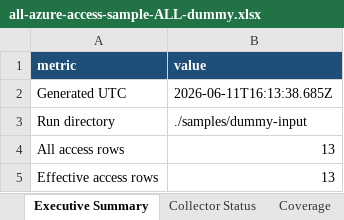
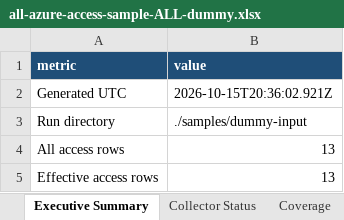
Before and after one commit to zmustafa/AzureEntraIDIAMScanner, an Excel workbook: samples/all-azure-access-sample-ALL-dummy.xlsx, sheet Executive Summary, drawn as a sheet; only a part is shown; values as stored, in another font and other column widths than the file's, no borders; the diff covers the shown part only; the diff names each change by its address in the sheet, - before the commit and + after, or states it on an @@ line.

```diff
--- a/samples/all-azure-access-sample-ALL-dummy.xlsx (sheet Executive Summary)
+++ b/samples/all-azure-access-sample-ALL-dummy.xlsx (sheet Executive Summary)
-B2 (value): 2026-06-11T16:13:38.685Z
+B2 (value): 2026-10-15T20:36:02.921Z
```
Also changed, not shown: 41 added rows elsewhere in this sheet, sheet Pivots, sheet Source Metadata, sheet Coverage, other sheet tabs, 26 other files.
